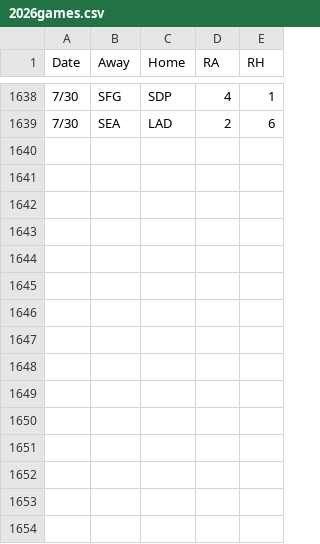
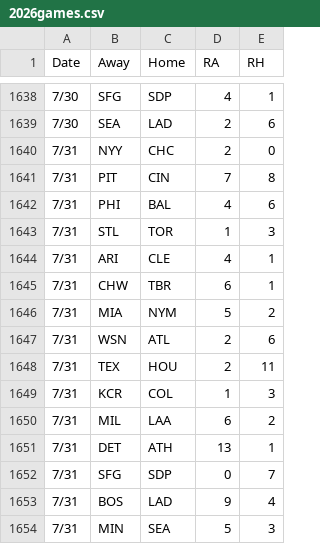
Before and after one commit to 2Skupz/2Skupz.github.io, a CSV file: mlbTiebreak/data/gameFiles/2026games.csv, drawn as a sheet; only a part is shown, gaps mark what is left out; the diff names each change by its address in the sheet, - before the commit and + after, or states it on an @@ line.

```diff
--- a/mlbTiebreak/data/gameFiles/2026games.csv
+++ b/mlbTiebreak/data/gameFiles/2026games.csv
+row 1640: 7/31 | NYY | CHC | 2 | 0
+row 1641: 7/31 | PIT | CIN | 7 | 8
+row 1642: 7/31 | PHI | BAL | 4 | 6
+row 1643: 7/31 | STL | TOR | 1 | 3
+row 1644: 7/31 | ARI | CLE | 4 | 1
+row 1645: 7/31 | CHW | TBR | 6 | 1
+row 1646: 7/31 | MIA | NYM | 5 | 2
+row 1647: 7/31 | WSN | ATL | 2 | 6
+row 1648: 7/31 | TEX | HOU | 2 | 11
+row 1649: 7/31 | KCR | COL | 1 | 3
+row 1650: 7/31 | MIL | LAA | 6 | 2
+row 1651: 7/31 | DET | ATH | 13 | 1
+row 1652: 7/31 | SFG | SDP | 0 | 7
+row 1653: 7/31 | BOS | LAD | 9 | 4
+row 1654: 7/31 | MIN | SEA | 5 | 3
```
Also changed, not shown: 13 other files.
